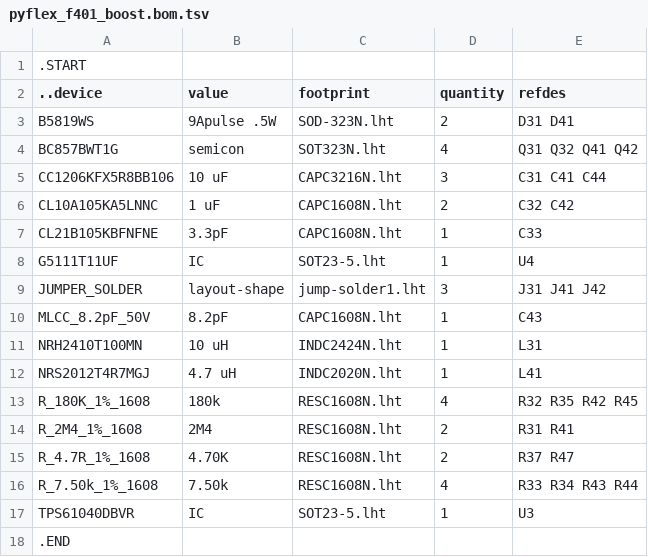
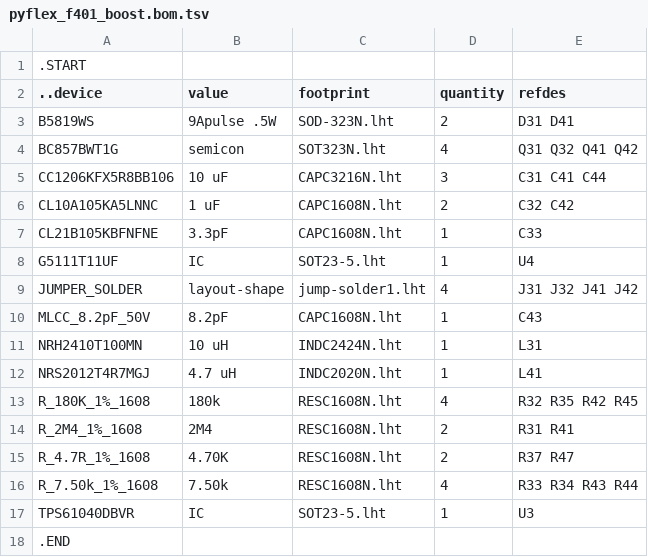
Before and after one commit to kanzure/culture_shock, a TSV file: hardware_schematics_layouts/pyflex_f401_boost.bom.tsv, drawn as a sheet.

```diff
--- a/hardware_schematics_layouts/pyflex_f401_boost.bom.tsv
+++ b/hardware_schematics_layouts/pyflex_f401_boost.bom.tsv
@@ -8,3 +8,3 @@ CL21B105KBFNFNE	3.3pF	CAPC1608N.lht	1	C33
 G5111T11UF	IC	SOT23-5.lht	1	U4
-JUMPER_SOLDER	layout-shape	jump-solder1.lht	3	J31 J41 J42
+JUMPER_SOLDER	layout-shape	jump-solder1.lht	4	J31 J32 J41 J42
 MLCC_8.2pF_50V	8.2pF	CAPC1608N.lht	1	C43
```
Also changed, not shown: hardware_schematics_layouts/kvboard.bom.tsv, hardware_schematics_layouts/pyflex_f401.bom.tsv, 5 other files.
